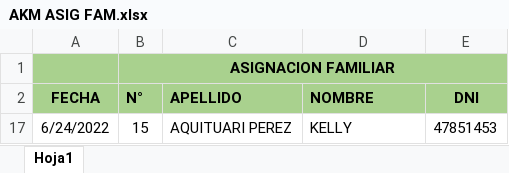
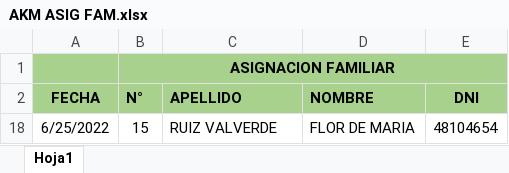
Before and after one commit to ChristopherPinedo/AKM-data, an Excel workbook: 2-PERSONAL/----PENDIENTES/2-ASIGANCION FAM/AKM ASIG FAM.xlsx, sheet Hoja1, drawn as a sheet; values as stored, in another font and other column widths than the file's, no borders; addresses are those after the commit; the diff names each change by its address in the sheet, - before the commit and + after, or states it on an @@ line.

```diff
--- a/2-PERSONAL/----PENDIENTES/2-ASIGANCION FAM/AKM ASIG FAM.xlsx (sheet Hoja1)
+++ b/2-PERSONAL/----PENDIENTES/2-ASIGANCION FAM/AKM ASIG FAM.xlsx (sheet Hoja1)
-A18 (FECHA): 6/24/2022
+A18 (FECHA): 6/25/2022
-C18 (APELLIDO): AQUITUARI PEREZ
+C18 (APELLIDO): RUIZ VALVERDE
-D18 (NOMBRE): KELLY
+D18 (NOMBRE): FLOR DE MARIA
-E18 (DNI): 47851453
+E18 (DNI): 48104654
```
Also changed, not shown: 2-PERSONAL/----PENDIENTES/PENDIENTES 09-06-22.xlsx, 2-PERSONAL/2-CESES/JUNIO-2022-CESES-PUCUSANA.xlsx, 4 other files.
